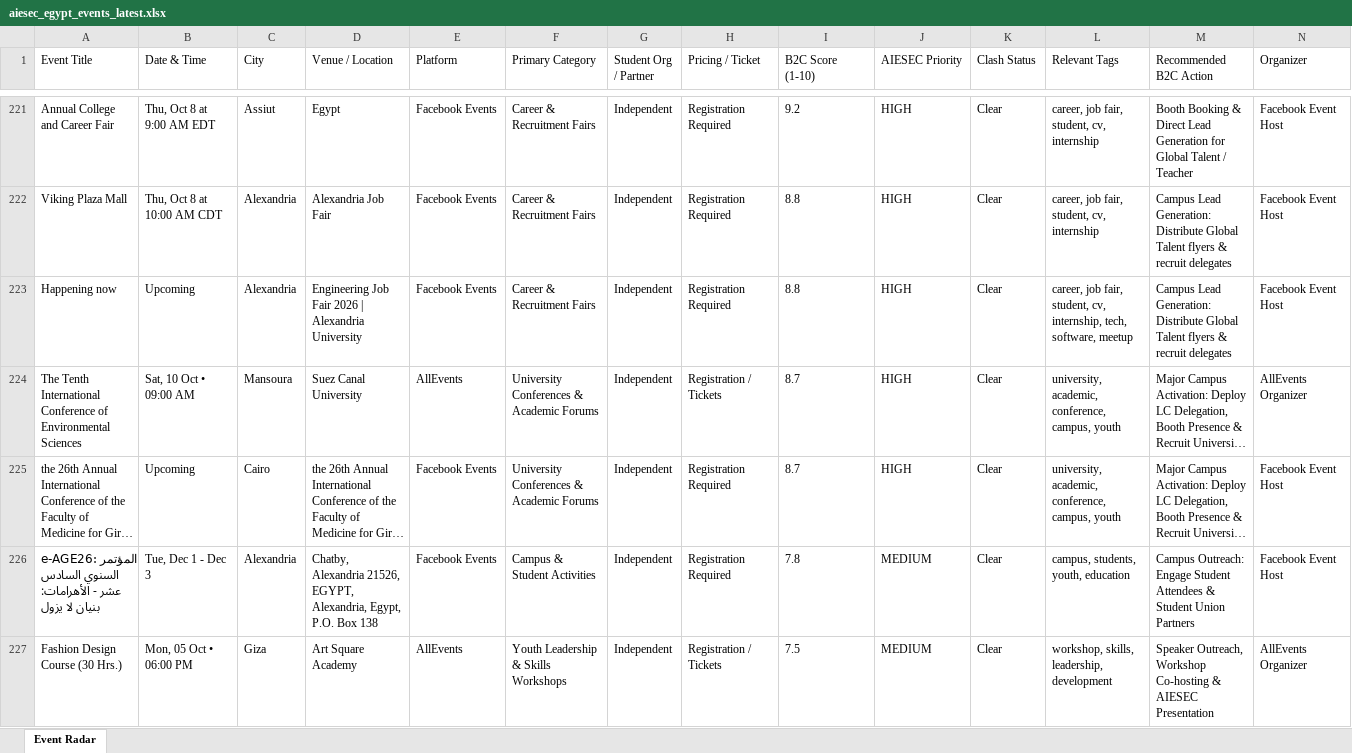
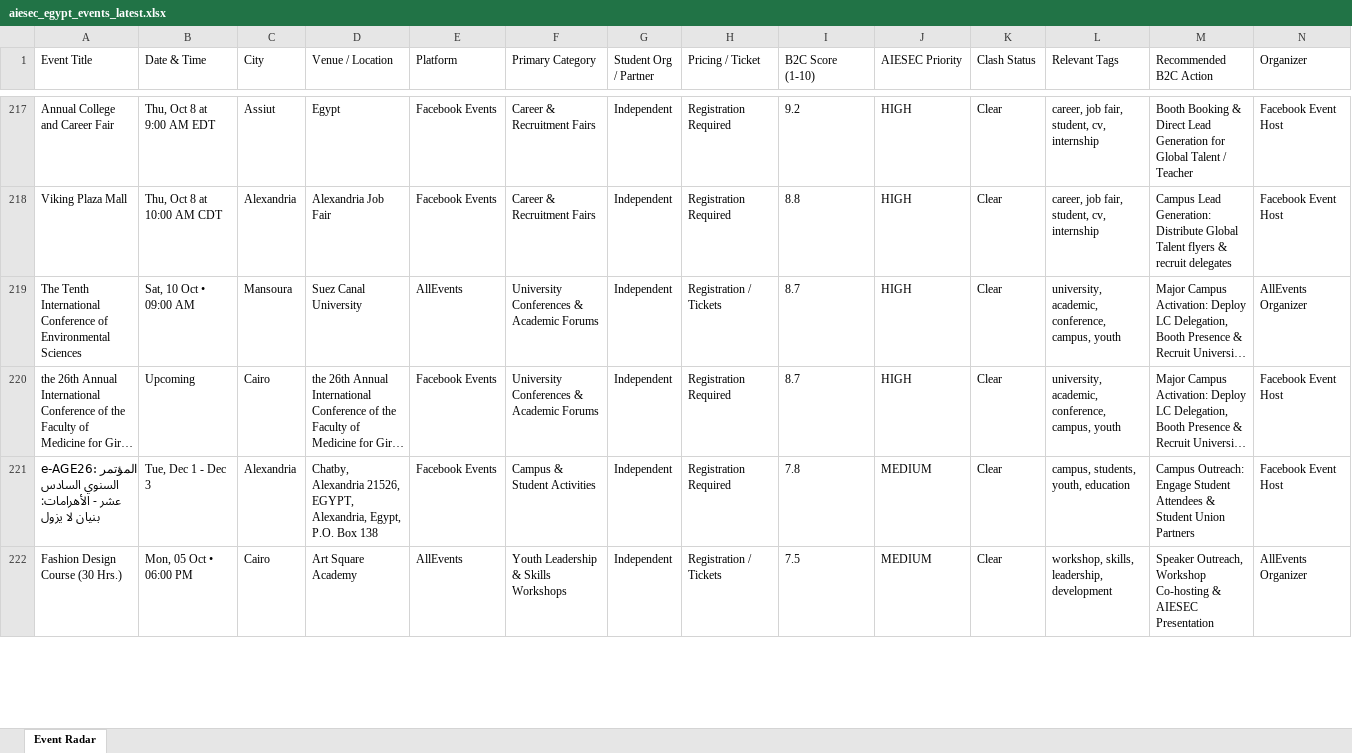
Before and after one commit to abdelrahmanmotazz/aiesec-event-radar, an Excel workbook: data/aiesec_egypt_events_latest.xlsx, sheet Event Radar, drawn as a sheet; only a part is shown, gaps mark what is left out; long unchanged cells end in …; values as stored, in another font and other column widths than the file's, no borders; removed rows and columns are numbered as before the commit, all else as after; rows hold the shown columns only; the diff covers the shown part only; the diff names each change by its address in the sheet, - before the commit and + after, or states it on an @@ line.

```diff
--- a/data/aiesec_egypt_events_latest.xlsx (sheet Event Radar)
+++ b/data/aiesec_egypt_events_latest.xlsx (sheet Event Radar)
-row 223: Happening now | Upcoming | Alexandria | Engineering Job Fair 2026 | Alexandria University | Facebook Events | Career & Recruitment Fairs | Independent | Registration Required | 8.8 | HIGH | Clear | career, job fair, student, cv, internship, tech, software, meetup | Campus Lead Generation: Distribute Global Talent flyers & recruit delegates | Facebook Event Host
-C222 (City): Giza
+C222 (City): Cairo
```
Also changed, not shown: 30 added rows, 31 removed rows, 2 moved rows and 38 edited cells elsewhere in this sheet, 7 other files.
